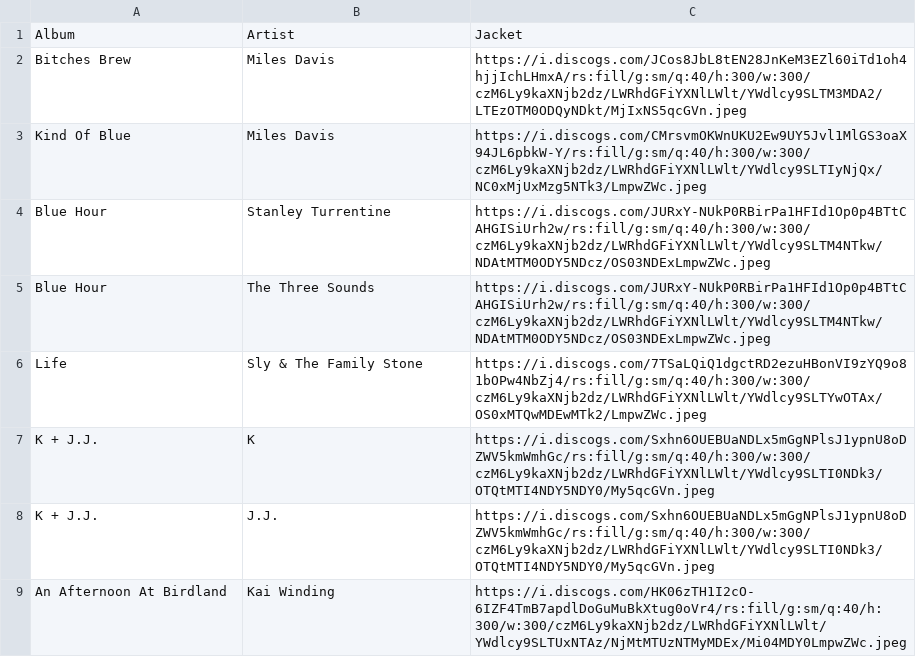
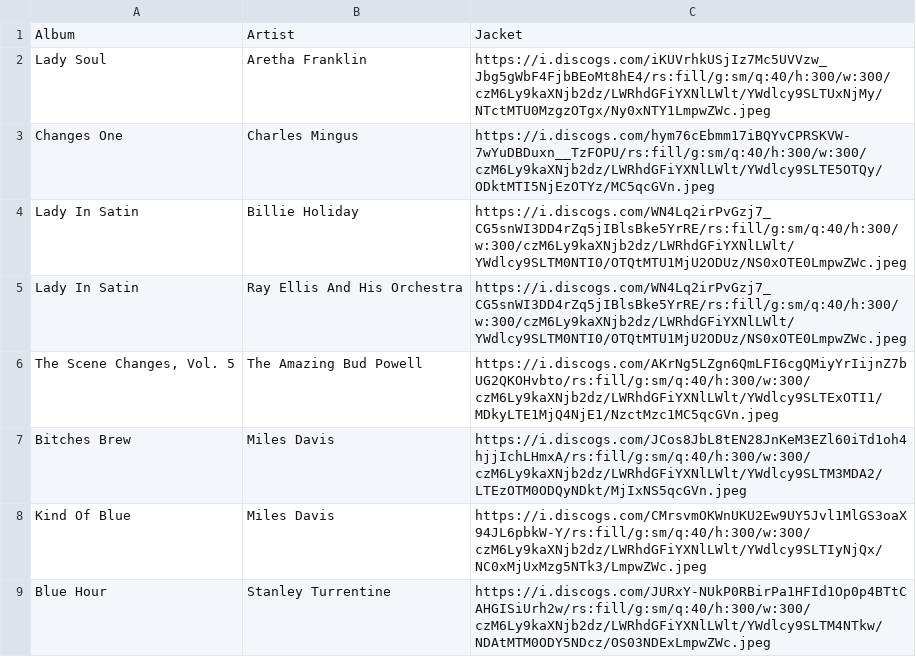
Before and after one commit to jacobmgreer/Media-Consumption, a CSV file: datasets/albums.csv, drawn as a sheet; only a part is shown; the shorter side is filled out with more unchanged rows; the diff names each change by its address in the sheet, - before the commit and + after, or states it on an @@ line.

```diff
--- a/datasets/albums.csv
+++ b/datasets/albums.csv
+row 2: Lady Soul | Aretha Franklin | https://i.discogs.com/iKUVrhkUSjIz7Mc5UVVzw_Jbg5gWbF4FjbBEoMt8hE4/rs:fill/g:sm/q:40/h:300/w:300/czM6Ly9kaXNjb2dz/LWRhdGFiYXNlLWlt/YWdlcy9SLTUxNjMy/NTctMTU0MzgzOTgx/Ny0xNTY1LmpwZWc.jpeg
+row 3: Changes One | Charles Mingus | https://i.discogs.com/hym76cEbmm17iBQYvCPRSKVW-7wYuDBDuxn__TzFOPU/rs:fill/g:sm/q:40/h:300/w:300/czM6Ly9kaXNjb2dz/LWRhdGFiYXNlLWlt/YWdlcy9SLTE5OTQy/ODktMTI5NjEzOTYz/MC5qcGVn.jpeg
+row 4: Lady In Satin | Billie Holiday | https://i.discogs.com/WN4Lq2irPvGzj7_CG5snWI3DD4rZq5jIBlsBke5YrRE/rs:fill/g:sm/q:40/h:300/w:300/czM6Ly9kaXNjb2dz/LWRhdGFiYXNlLWlt/YWdlcy9SLTM0NTI0/OTQtMTU1MjU2ODUz/NS0xOTE0LmpwZWc.jpeg
+row 5: Lady In Satin | Ray Ellis And His Orchestra | https://i.discogs.com/WN4Lq2irPvGzj7_CG5snWI3DD4rZq5jIBlsBke5YrRE/rs:fill/g:sm/q:40/h:300/w:300/czM6Ly9kaXNjb2dz/LWRhdGFiYXNlLWlt/YWdlcy9SLTM0NTI0/OTQtMTU1MjU2ODUz/NS0xOTE0LmpwZWc.jpeg
+row 6: The Scene Changes, Vol. 5 | The Amazing Bud Powell | https://i.discogs.com/AKrNg5LZgn6QmLFI6cgQMiyYrIijnZ7bUG2QKOHvbto/rs:fill/g:sm/q:40/h:300/w:300/czM6Ly9kaXNjb2dz/LWRhdGFiYXNlLWlt/YWdlcy9SLTExOTI1/MDkyLTE1MjQ4NjE1/NzctMzc1MC5qcGVn.jpeg
```
Also changed, not shown: 1 other file.
